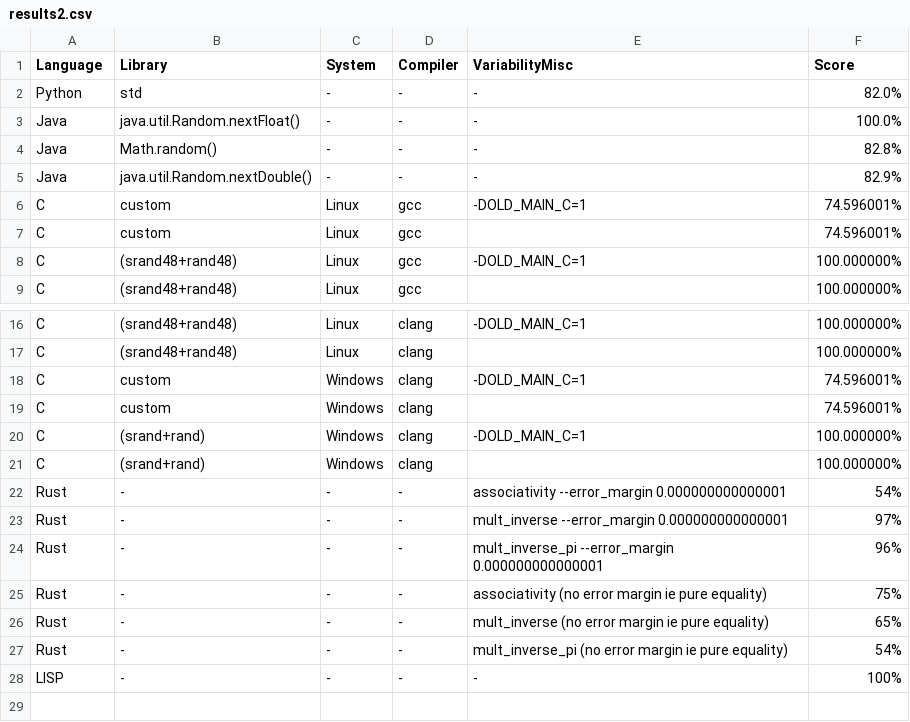
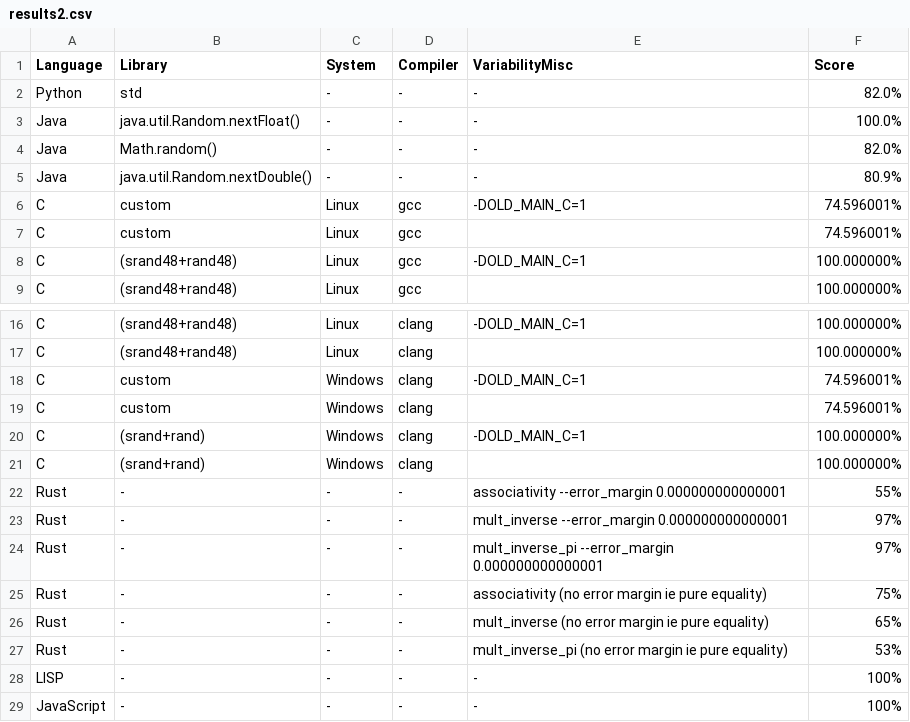
Before and after one commit to FAMILIAR-project/reproducibility-associativity, a CSV file: results2.csv, drawn as a sheet; only a part is shown, gaps mark what is left out.

Commit message:
JavaScript implementation

```diff
--- a/results2.csv
+++ b/results2.csv
@@ -3,4 +3,4 @@ Python,std,-,-,-,82.0%
 Java,java.util.Random.nextFloat(),-,-,-,100.0%
-Java,Math.random(),-,-,-,82.8%
-Java,java.util.Random.nextDouble(),-,-,-,82.9%
+Java,Math.random(),-,-,-,82.0%
+Java,java.util.Random.nextDouble(),-,-,-,80.9%
 C,custom,Linux,gcc,-DOLD_MAIN_C=1,74.596001%
@@ -21,8 +21,9 @@ C,(srand+rand),Windows,clang,-DOLD_MAIN_C=1,100.000000%
 C,(srand+rand),Windows,clang,,100.000000%
-Rust,-,-,-,associativity --error_margin 0.000000000000001,54%
+Rust,-,-,-,associativity --error_margin 0.000000000000001,55%
 Rust,-,-,-,mult_inverse --error_margin 0.000000000000001,97%
-Rust,-,-,-,mult_inverse_pi --error_margin 0.000000000000001,96%
+Rust,-,-,-,mult_inverse_pi --error_margin 0.000000000000001,97%
 Rust,-,-,-,associativity (no error margin ie pure equality),75%
 Rust,-,-,-,mult_inverse (no error margin ie pure equality),65%
-Rust,-,-,-,mult_inverse_pi (no error margin ie pure equality),54%
+Rust,-,-,-,mult_inverse_pi (no error margin ie pure equality),53%
 LISP,-,-,-,-,100%
+JavaScript,-,-,-,-,100%
```
Also changed, not shown: 6 other files.
